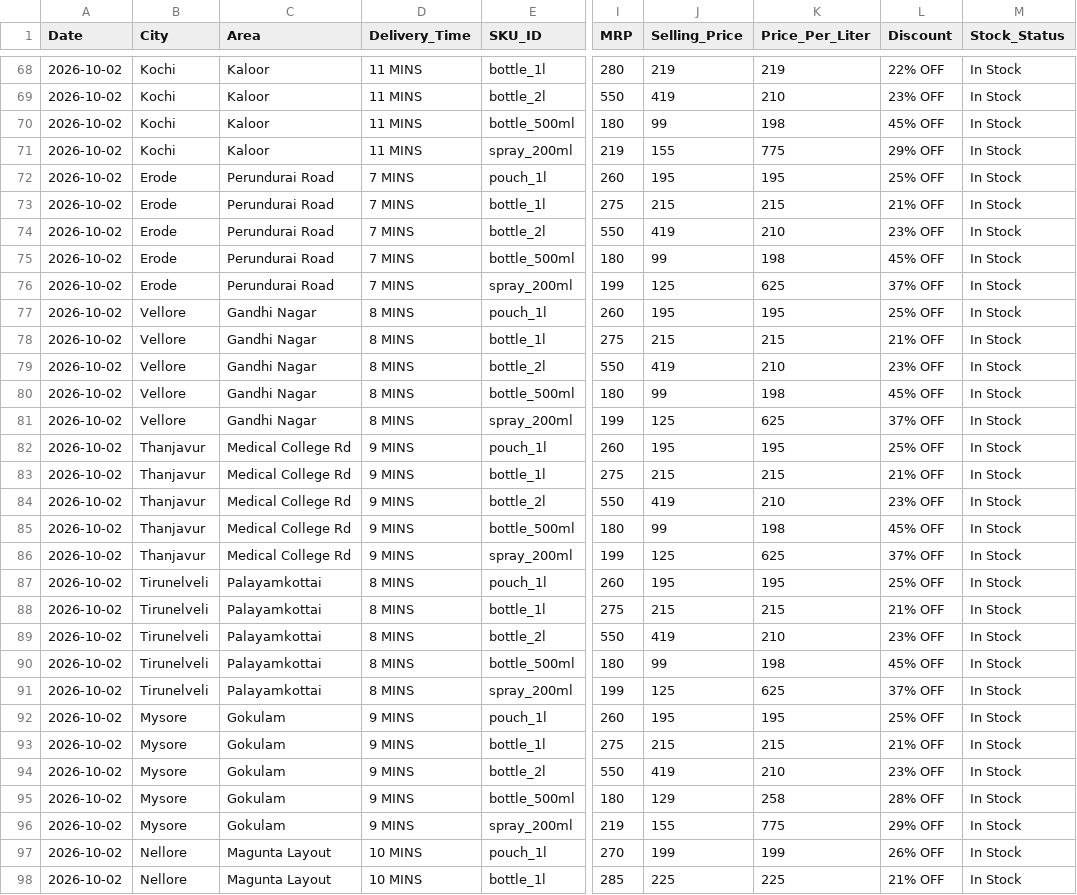
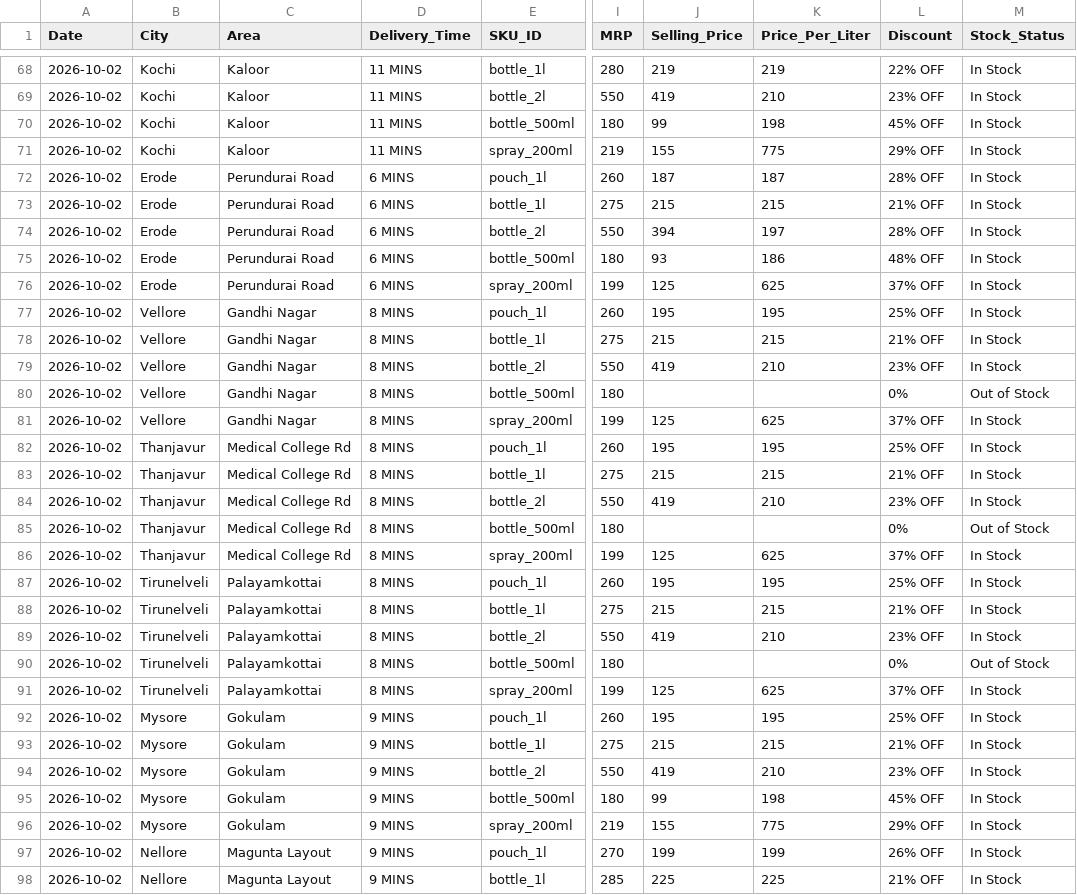
Before and after one commit to mohammedr-rgb/ARRA-BETTER-LIVING, a CSV file: public/data/instamart_gems_gold_25cities.csv, drawn as a sheet; only a part is shown, gaps mark what is left out; the diff covers the shown part only; the diff names each change by its address in the sheet, - before the commit and + after, or states it on an @@ line.

Commit message:
feat: complete verified 25-city cross-check with live dark store stock & delivery times

```diff
--- a/public/data/instamart_gems_gold_25cities.csv
+++ b/public/data/instamart_gems_gold_25cities.csv
-D72:D76 (Delivery_Time): 7 MINS
+D72:D76 (Delivery_Time): 6 MINS
-J72 (Selling_Price): 195
+J72 (Selling_Price): 187
-K72 (Price_Per_Liter): 195
+K72 (Price_Per_Liter): 187
-L72 (Discount): 25% OFF
+L72 (Discount): 28% OFF
-J74 (Selling_Price): 419
+J74 (Selling_Price): 394
-K74 (Price_Per_Liter): 210
+K74 (Price_Per_Liter): 197
-L74 (Discount): 23% OFF
+L74 (Discount): 28% OFF
-J75 (Selling_Price): 99
+J75 (Selling_Price): 93
-K75 (Price_Per_Liter): 198
+K75 (Price_Per_Liter): 186
-L75 (Discount): 45% OFF
+L75 (Discount): 48% OFF
-J80 (Selling_Price): 99
+J80 (Selling_Price): (empty)
-K80 (Price_Per_Liter): 198
+K80 (Price_Per_Liter): (empty)
-L80 (Discount): 45% OFF
+L80 (Discount): 0%
-M80 (Stock_Status): In Stock
+M80 (Stock_Status): Out of Stock
-D82:D86 (Delivery_Time): 9 MINS
+D82:D86 (Delivery_Time): 8 MINS
-J85 (Selling_Price): 99
+J85 (Selling_Price): (empty)
-K85 (Price_Per_Liter): 198
+K85 (Price_Per_Liter): (empty)
-L85 (Discount): 45% OFF
+L85 (Discount): 0%
-M85 (Stock_Status): In Stock
+M85 (Stock_Status): Out of Stock
-J90 (Selling_Price): 99
+J90 (Selling_Price): (empty)
-K90 (Price_Per_Liter): 198
+K90 (Price_Per_Liter): (empty)
-L90 (Discount): 45% OFF
+L90 (Discount): 0%
-M90 (Stock_Status): In Stock
+M90 (Stock_Status): Out of Stock
-J95 (Selling_Price): 129
+J95 (Selling_Price): 99
-K95 (Price_Per_Liter): 258
+K95 (Price_Per_Liter): 198
-L95 (Discount): 28% OFF
+L95 (Discount): 45% OFF
-D97:D98 (Delivery_Time): 10 MINS
+D97:D98 (Delivery_Time): 9 MINS
```
Also changed, not shown: 110 edited cells elsewhere in this file, 2 other files.
